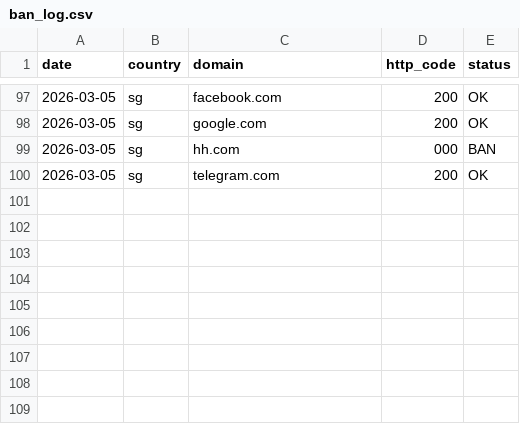
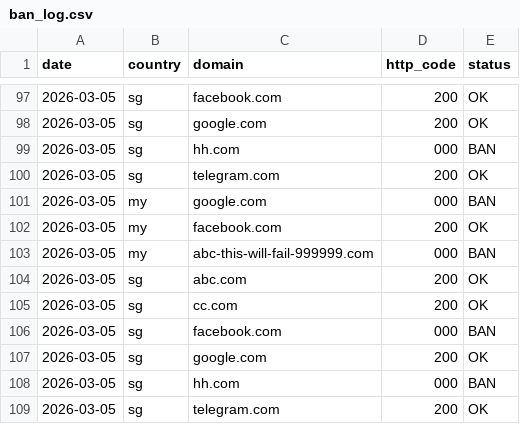
Before and after one commit to gary19933/domainexpansion, a CSV file: records/ban_log.csv, drawn as a sheet; only a part is shown, gaps mark what is left out; the diff names each change by its address in the sheet, - before the commit and + after, or states it on an @@ line.

```diff
--- a/records/ban_log.csv
+++ b/records/ban_log.csv
+row 101: 2026-03-05 | my | google.com | 000 | BAN
+row 102: 2026-03-05 | my | facebook.com | 200 | OK
+row 103: 2026-03-05 | my | abc-this-will-fail-999999.com | 000 | BAN
+row 104: 2026-03-05 | sg | abc.com | 200 | OK
+row 105: 2026-03-05 | sg | cc.com | 200 | OK
+row 106: 2026-03-05 | sg | facebook.com | 000 | BAN
+row 107: 2026-03-05 | sg | google.com | 200 | OK
+row 108: 2026-03-05 | sg | hh.com | 000 | BAN
+row 109: 2026-03-05 | sg | telegram.com | 200 | OK
```
